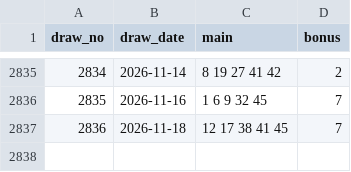
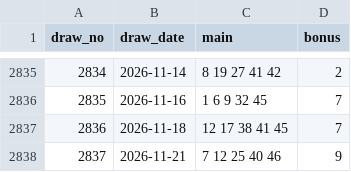
Before and after one commit to jimichoi0409-wq/lotto-leader, a CSV file: 1_app_flutter/lotto_app/assets/draws/fr_loto.csv, drawn as a sheet; only a part is shown, gaps mark what is left out; the diff names each change by its address in the sheet, - before the commit and + after, or states it on an @@ line.

Commit message:
Update lottery draws (2026-11-21)

```diff
--- a/1_app_flutter/lotto_app/assets/draws/fr_loto.csv
+++ b/1_app_flutter/lotto_app/assets/draws/fr_loto.csv
+row 2838: 2837 | 2026-11-21 | 7 12 25 40 46 | 9
```
Also changed, not shown: 2_data/fr_loto.csv, docs/draws/fr_loto.csv, 1 other file.
